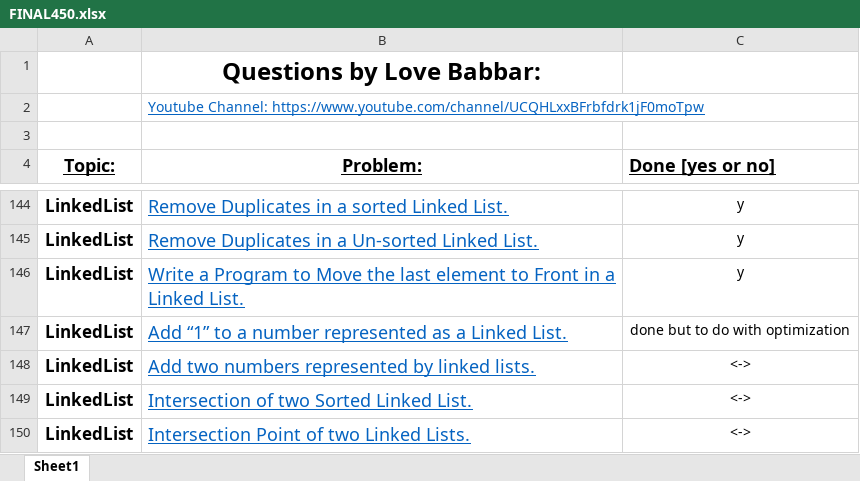
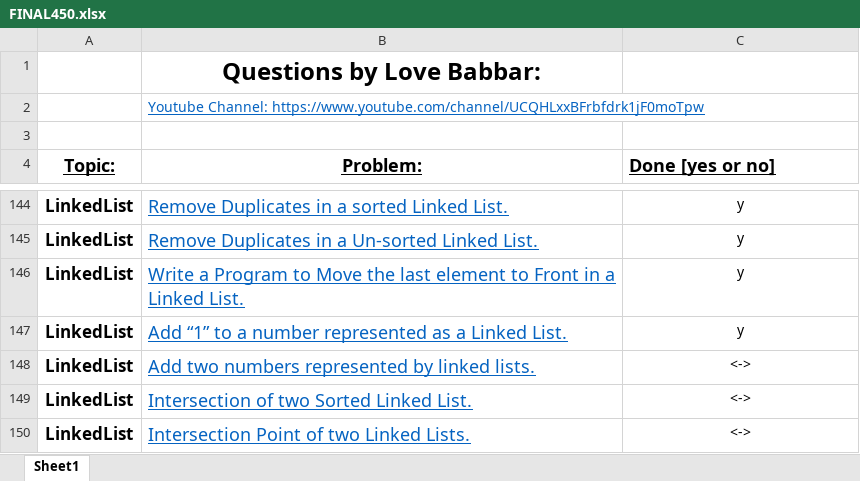
Before and after one commit to Programish/DSA, an Excel workbook: FINAL450.xlsx, sheet Sheet1, drawn as a sheet; only a part is shown, gaps mark what is left out; values as stored, in another font and other column widths than the file's, no borders; the diff names each change by its address in the sheet, - before the commit and + after, or states it on an @@ line.

```diff
--- a/FINAL450.xlsx (sheet Sheet1)
+++ b/FINAL450.xlsx (sheet Sheet1)
-C147 (Done [yes or no]): done but to do with optimization
+C147 (Done [yes or no]): y
```
Also changed, not shown: 2 other files.
